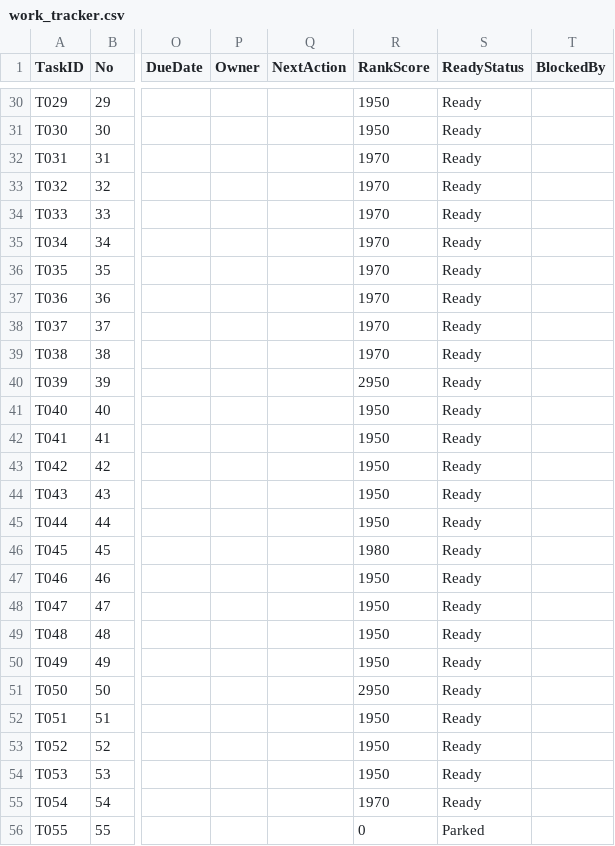
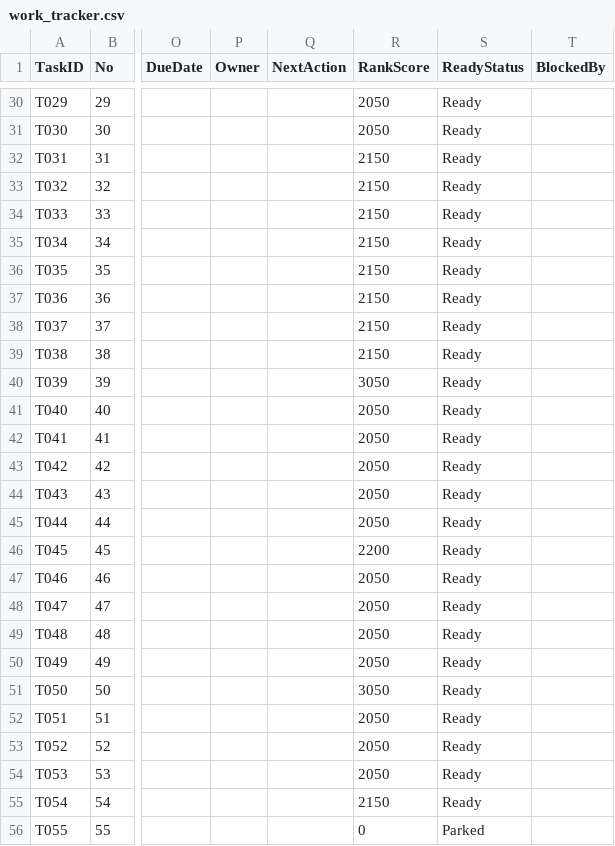
Before and after one commit to x-boundaries/automation, a CSV file: tracker/work_tracker.csv, drawn as a sheet; only a part is shown, gaps mark what is left out; the diff covers the shown part only; the diff names each change by its address in the sheet, - before the commit and + after, or states it on an @@ line.

```diff
--- a/tracker/work_tracker.csv
+++ b/tracker/work_tracker.csv
-R30:R31 (RankScore): 1950
+R30:R31 (RankScore): 2050
-R32:R39 (RankScore): 1970
+R32:R39 (RankScore): 2150
-R40 (RankScore): 2950
+R40 (RankScore): 3050
-R41:R45 (RankScore): 1950
+R41:R45 (RankScore): 2050
-R46 (RankScore): 1980
+R46 (RankScore): 2200
-R47:R50 (RankScore): 1950
+R47:R50 (RankScore): 2050
-R51 (RankScore): 2950
+R51 (RankScore): 3050
-R52:R54 (RankScore): 1950
+R52:R54 (RankScore): 2050
-R55 (RankScore): 1970
+R55 (RankScore): 2150
```
Also changed, not shown: 40 edited cells elsewhere in this file, dashboard/ranked_tasks.csv, tracker/daily_log.csv, 5 other files.
